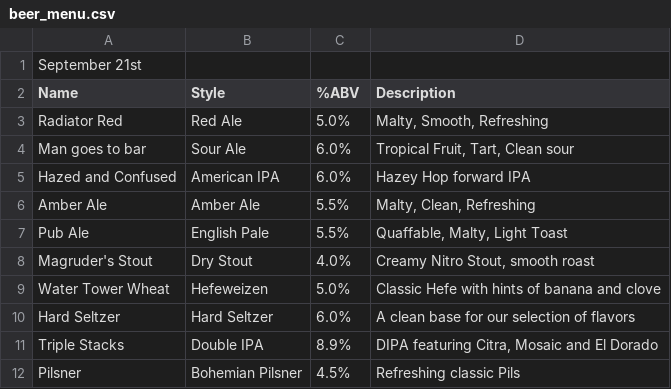
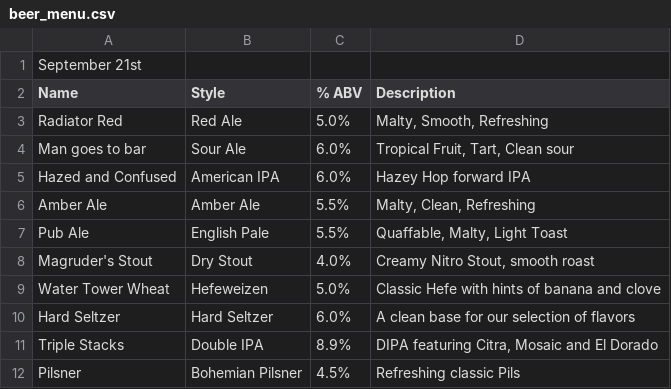
Before and after one commit to AllPilsnersRLagers/hugo_mvph, a CSV file: assets/beer_menus/beer_menu.csv, drawn as a sheet.

Commit message:
Update beer_menu.csv

```diff
--- a/assets/beer_menus/beer_menu.csv
+++ b/assets/beer_menus/beer_menu.csv
@@ -1,3 +1,3 @@
 September 21st,,,
-"Name","Style","%ABV","Description"
+"Name","Style","% ABV","Description"
 "Radiator Red","Red Ale","5.0%","Malty, Smooth, Refreshing"
```
